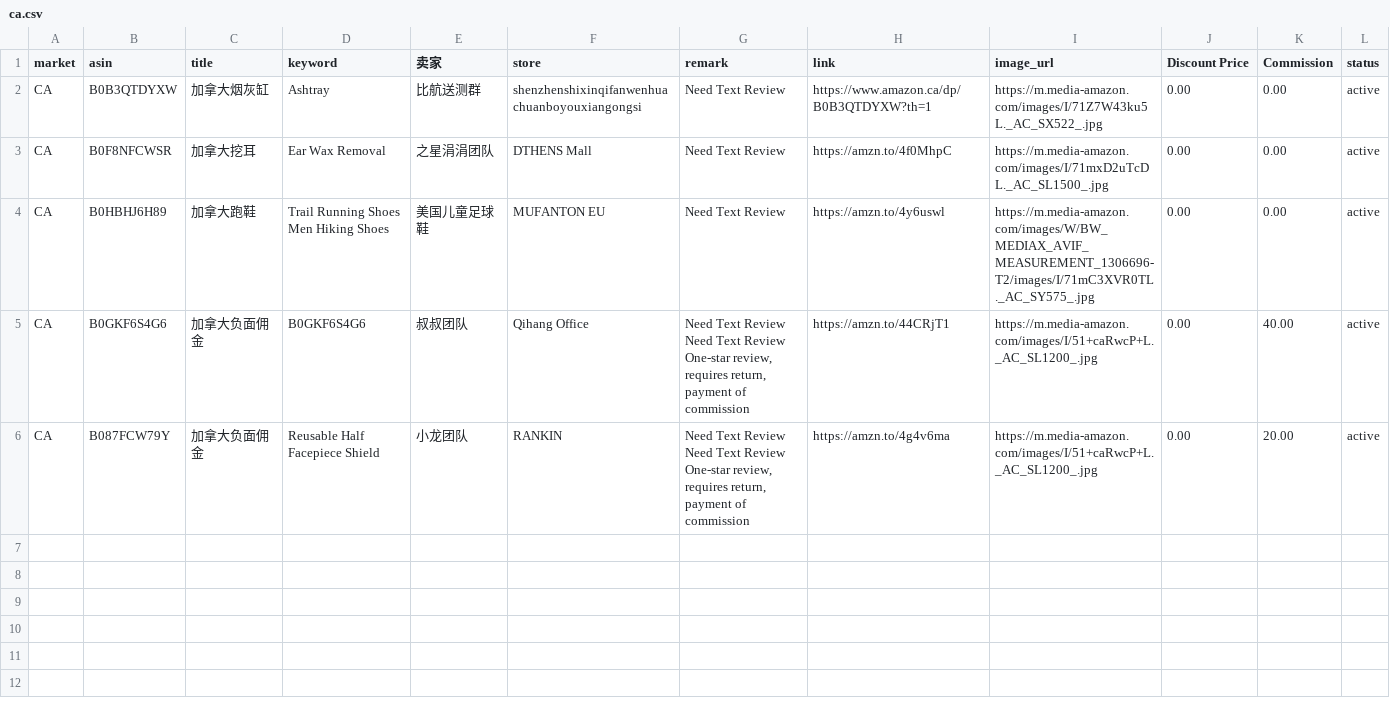
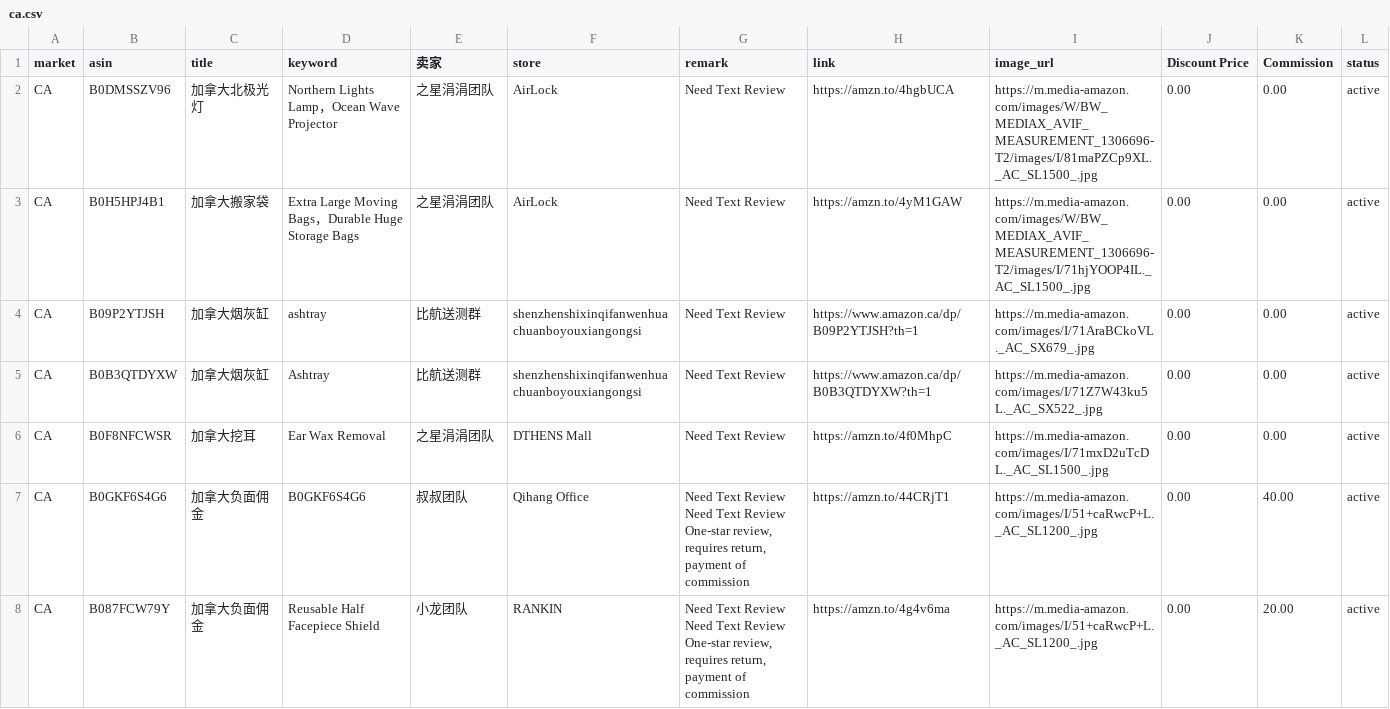
Before and after one commit to dalemy-1/us, a CSV file: ca.csv, drawn as a sheet.

```diff
--- a/ca.csv
+++ b/ca.csv
@@ -1,5 +1,7 @@
 market,asin,title,keyword,卖家,store,remark,link,image_url,Discount Price,Commission,status
+CA,B0DMSSZV96,加拿大北极光灯,Northern Lights Lamp，Ocean Wave Projector,之星涓涓团队,AirLock,Need Text Review,https://amzn.to/4hgbUCA,https://m.media-amazon.com/images/W/BW_MEDIAX_AVIF_MEASUREMENT_1306696-T2/images/I/81maPZCp9XL._AC_SL1500_.jpg,0.00,0.00,active
+CA,B0H5HPJ4B1,加拿大搬家袋,Extra Large Moving Bags，Durable Huge Storage Bags,之星涓涓团队,AirLock,Need Text Review,https://amzn.to/4yM1GAW,https://m.media-amazon.com/images/W/BW_MEDIAX_AVIF_MEASUREMENT_1306696-T2/images/I/71hjYOOP4IL._AC_SL1500_.jpg,0.00,0.00,active
+CA,B09P2YTJSH,加拿大烟灰缸,ashtray,比航送测群,shenzhenshixinqifanwenhuachuanboyouxiangongsi,Need Text Review,https://www.amazon.ca/dp/B09P2YTJSH?th=1,https://m.media-amazon.com/images/I/71AraBCkoVL._AC_SX679_.jpg,0.00,0.00,active
 CA,B0B3QTDYXW,加拿大烟灰缸,Ashtray,比航送测群,shenzhenshixinqifanwenhuachuanboyouxiangongsi,Need Text Review,https://www.amazon.ca/dp/B0B3QTDYXW?th=1,https://m.media-amazon.com/images/I/71Z7W43ku5L._AC_SX522_.jpg,0.00,0.00,active
 CA,B0F8NFCWSR,加拿大挖耳,Ear Wax Removal,之星涓涓团队, DTHENS Mall,Need Text Review,https://amzn.to/4f0MhpC,https://m.media-amazon.com/images/I/71mxD2uTcDL._AC_SL1500_.jpg,0.00,0.00,active
-CA,B0HBHJ6H89,加拿大跑鞋, Trail Running Shoes Men Hiking Shoes  ,美国儿童足球鞋,MUFANTON EU,Need Text Review,https://amzn.to/4y6uswl,https://m.media-amazon.com/images/W/BW_MEDIAX_AVIF_MEASUREMENT_1306696-T2/images/I/71mC3XVR0TL._AC_SY575_.jpg,0.00,0.00,active
 CA,B0GKF6S4G6,加拿大负面佣金,B0GKF6S4G6,叔叔团队,Qihang Office,"Need Text Review
```
Also changed, not shown: de.csv, fr.csv, 3 other files.
